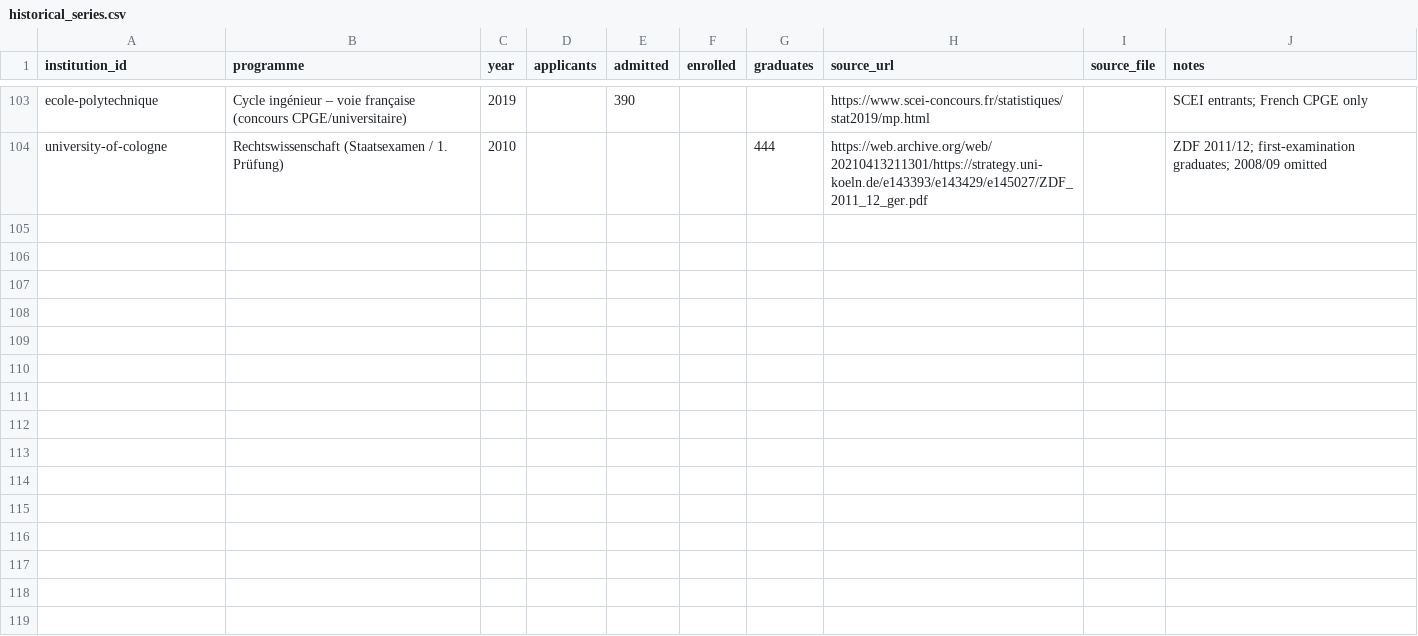
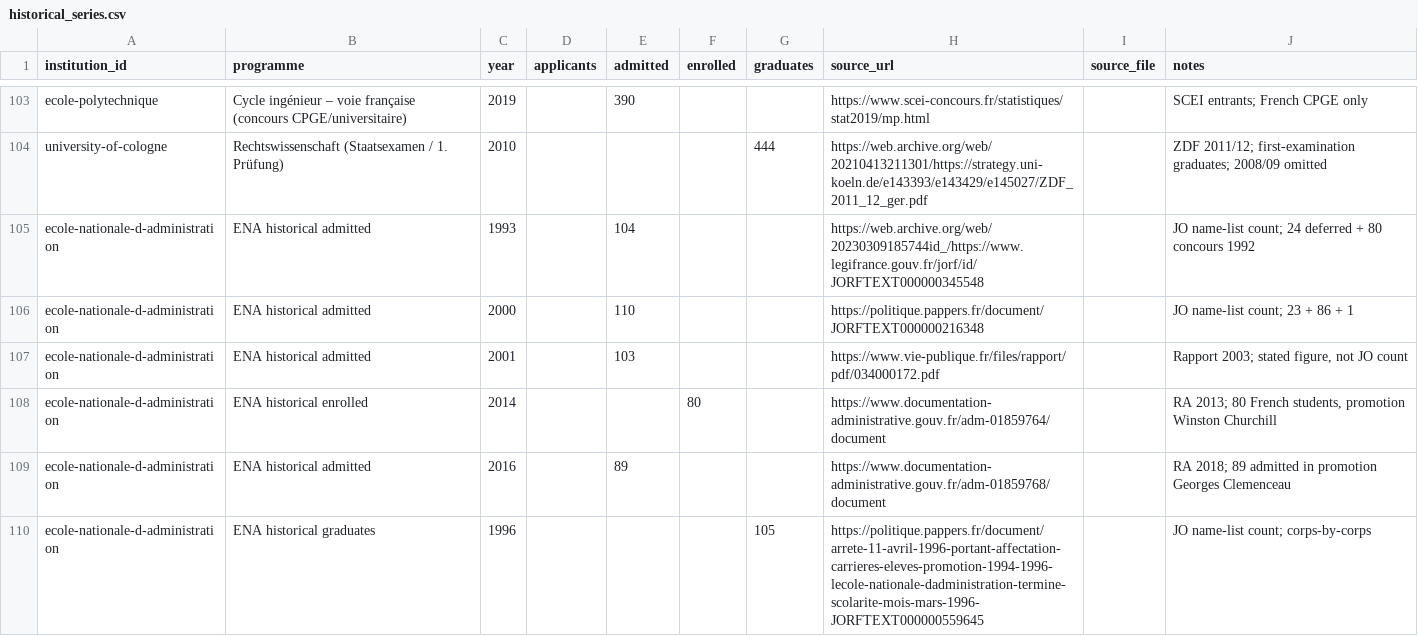
Before and after one commit to GavinMendelGleason/euro-sdt, a CSV file: data/institutions/historical_series.csv, drawn as a sheet; only a part is shown, gaps mark what is left out; the diff names each change by its address in the sheet, - before the commit and + after, or states it on an @@ line.

Commit message:
Add all located ENA historical observations

```diff
--- a/data/institutions/historical_series.csv
+++ b/data/institutions/historical_series.csv
+row 105: ecole-nationale-d-administration | ENA historical admitted | 1993 |  | 104 |  |  | https://web.archive.org/web/20230309185744id_/https://www.legifrance.gouv.fr/jorf/id/JORFTEXT000000345548 |  | JO name-list count; 24 deferred + 80 concours 1992
+row 106: ecole-nationale-d-administration | ENA historical admitted | 2000 |  | 110 |  |  | https://politique.pappers.fr/document/JORFTEXT000000216348 |  | JO name-list count; 23 + 86 + 1
+row 107: ecole-nationale-d-administration | ENA historical admitted | 2001 |  | 103 |  |  | https://www.vie-publique.fr/files/rapport/pdf/034000172.pdf |  | Rapport 2003; stated figure, not JO count
+row 108: ecole-nationale-d-administration | ENA historical enrolled | 2014 |  |  | 80 |  | https://www.documentation-administrative.gouv.fr/adm-01859764/document |  | RA 2013; 80 French students, promotion Winston Churchill
+row 109: ecole-nationale-d-administration | ENA historical admitted | 2016 |  | 89 |  |  | https://www.documentation-administrative.gouv.fr/adm-01859768/document |  | RA 2018; 89 admitted in promotion Georges Clemenceau
+row 110: ecole-nationale-d-administration | ENA historical graduates | 1996 |  |  |  | 105 | https://politique.pappers.fr/document/arrete-11-avril-1996-portant-affectation-carrieres-eleves-promotion-1994-1996-lecole-nationale-dadministration-termine-scolarite-mois-mars-1996-JORFTEXT000000559645 |  | JO name-list count; corps-by-corps
```
Also changed, not shown: 7 other files.
